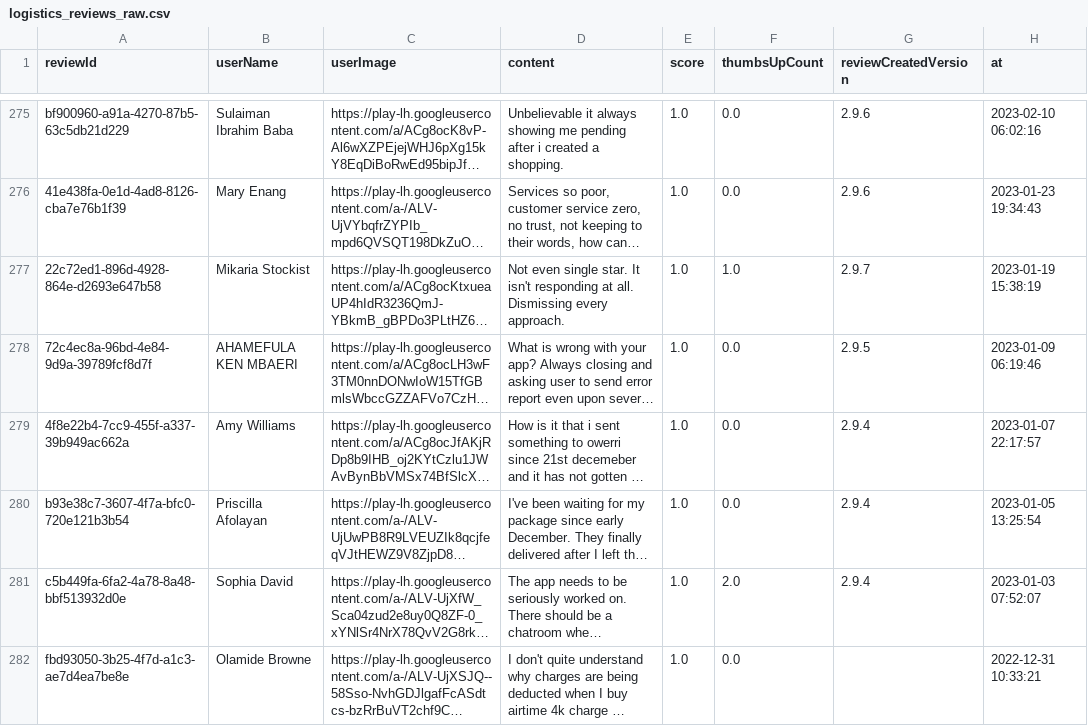
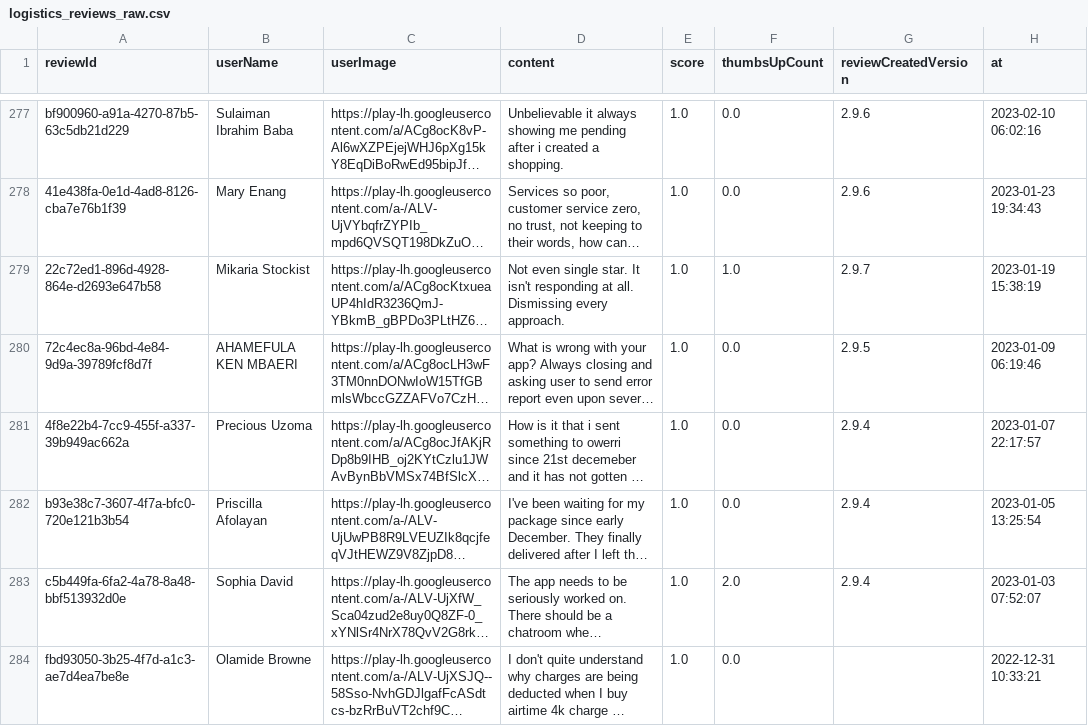
Before and after one commit to Delphineuzoeto/intelligence-tracker, a CSV file: logistics_reviews_raw.csv, drawn as a sheet; only a part is shown, gaps mark what is left out; long unchanged cells end in …; addresses are those after the commit; the diff covers the shown part only; the diff names each change by its address in the sheet, - before the commit and + after, or states it on an @@ line.

```diff
--- a/logistics_reviews_raw.csv
+++ b/logistics_reviews_raw.csv
-B281 (userName): Amy Williams
+B281 (userName): Precious Uzoma
```
Also changed, not shown: 3 added rows, 3 removed rows and 4 edited cells elsewhere in this file, logistics_reviews_clean.csv.
